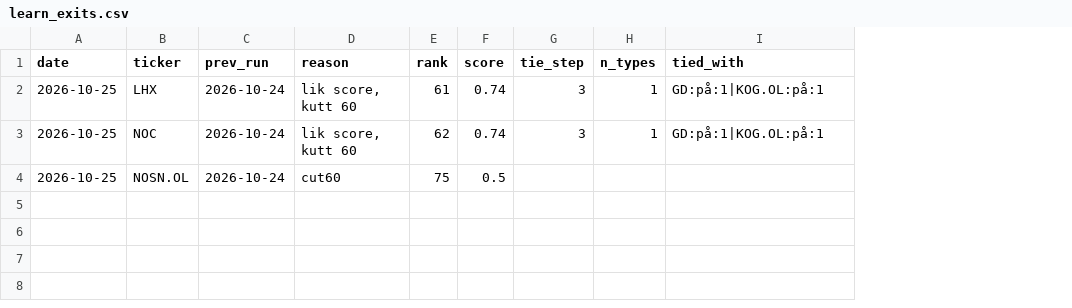
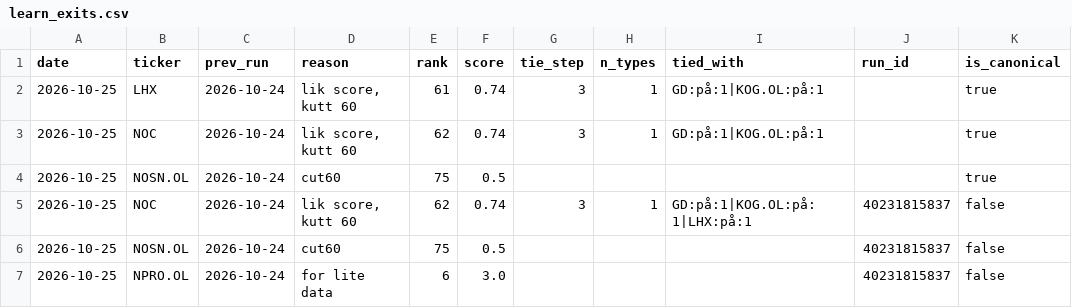
Before and after one commit to Feelwet/signal-tool, a CSV file: logs/learn_exits.csv, drawn as a sheet; the diff names each change by its address in the sheet, - before the commit and + after, or states it on an @@ line.

```diff
--- a/logs/learn_exits.csv
+++ b/logs/learn_exits.csv
+column J (run_id), empty
+column K (is_canonical), rows 2-4: all true
+row 5: 2026-10-25 | NOC | 2026-10-24 | lik score, kutt 60 | 62 | 0.74 | 3 | 1 | GD:på:1|KOG.OL:på:1|LHX:på:1 | 40231815837 | false
+row 6: 2026-10-25 | NOSN.OL | 2026-10-24 | cut60 | 75 | 0.5 |  |  |  | 40231815837 | false
+row 7: 2026-10-25 | NPRO.OL | 2026-10-24 | for lite data | 6 | 3.0 |  |  |  | 40231815837 | false
```
Also changed, not shown: logs/categories.csv, logs/theme_score.csv, 2 other files.
